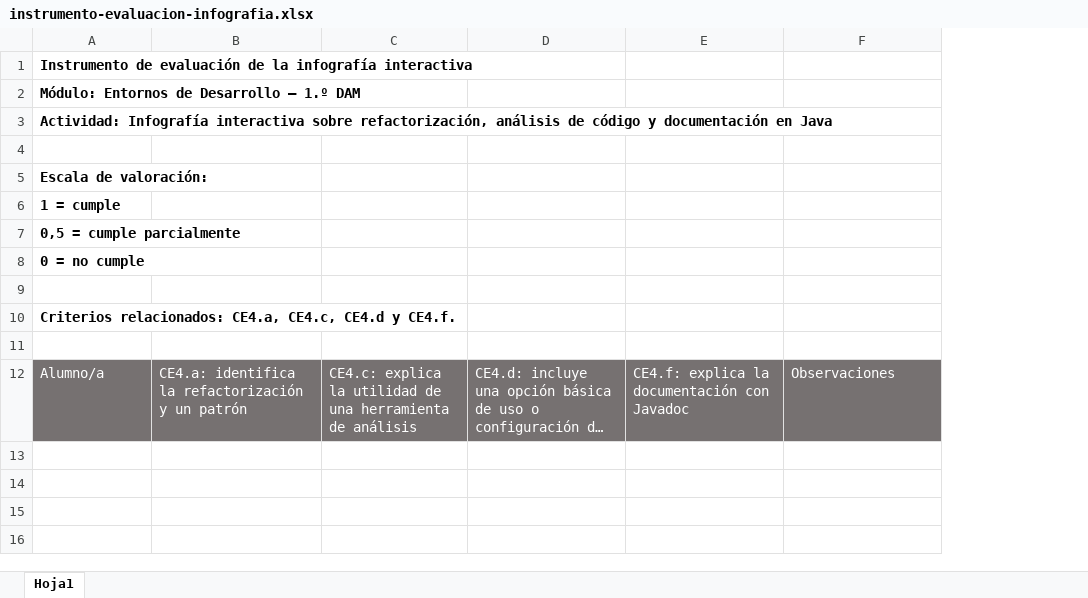
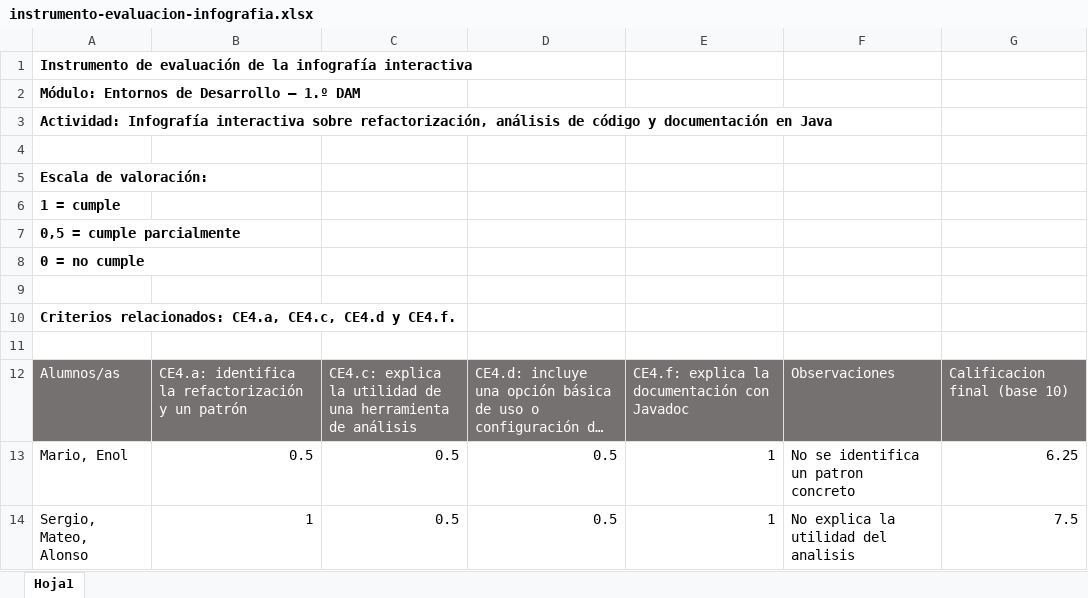
Before and after one commit to Vpbeducastur/CDD-ENDES, an Excel workbook: instrumento-evaluacion-infografia.xlsx, sheet Hoja1, drawn as a sheet; long unchanged cells end in …; values as stored, in another font and other column widths than the file's, no borders; the diff names each change by its address in the sheet, - before the commit and + after, or states it on an @@ line.

```diff
--- a/instrumento-evaluacion-infografia.xlsx (sheet Hoja1)
+++ b/instrumento-evaluacion-infografia.xlsx (sheet Hoja1)
+column G, row 12: Calificacion final (base 10)
-A12: Alumno/a
+A12: Alumnos/as
+row 13: Mario, Enol | 0.5 | 0.5 | 0.5 | 1 | No se identifica un patron concreto | 6.25
+row 14: Sergio, Mateo, Alonso | 1 | 0.5 | 0.5 | 1 | No explica la utilidad del analisis | 7.5
```
Also changed, not shown: 8 other files.
